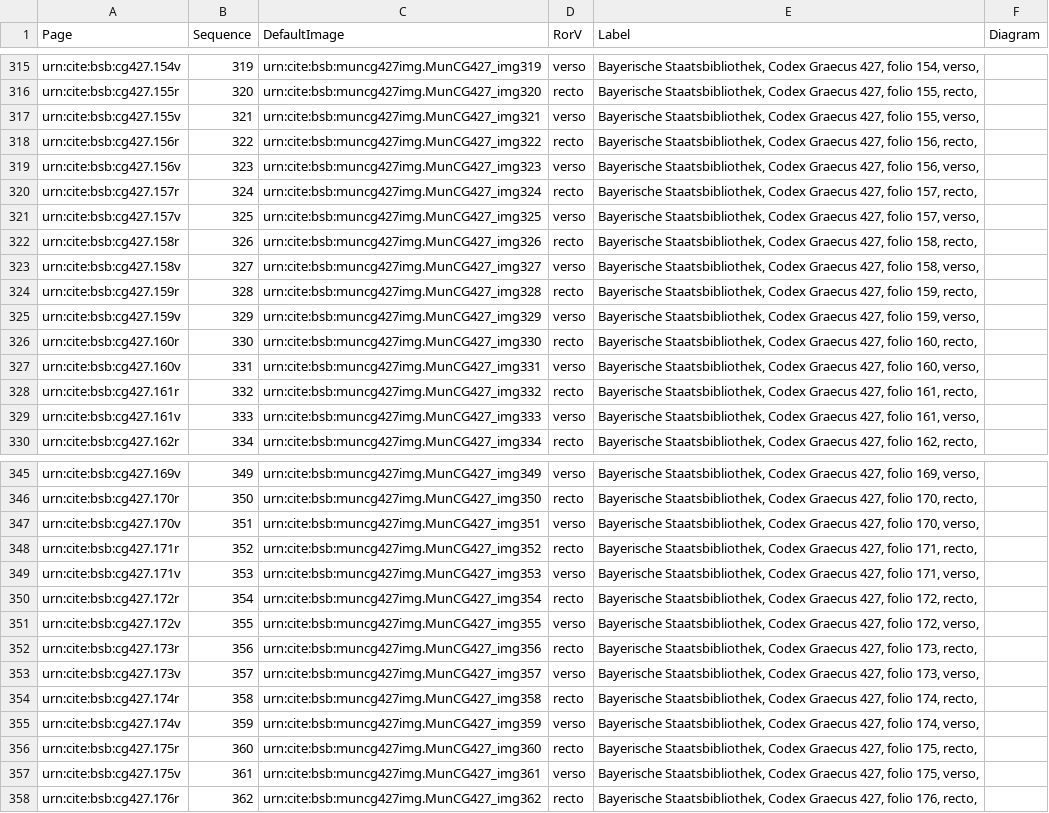
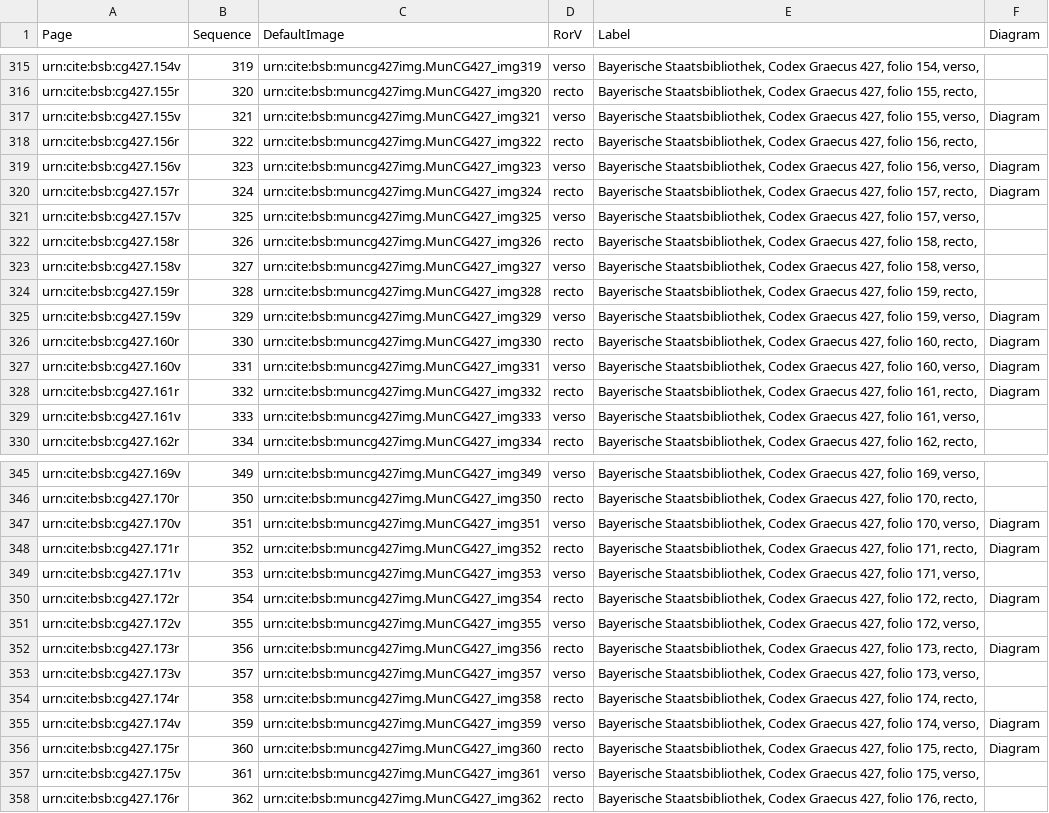
Before and after one commit to HCMID/schemata, a CSV file: collections/muncg427model.csv, drawn as a sheet; only a part is shown, gaps mark what is left out; the diff covers the shown part only.

Commit message:
Update muncg427model.csv

```diff
--- a/collections/muncg427model.csv
+++ b/collections/muncg427model.csv
@@ -316,6 +316,6 @@ urn:cite:bsb:cg427.154v,319,urn:cite:bsb:muncg427img.MunCG427_img319,verso,"Baye
 urn:cite:bsb:cg427.155r,320,urn:cite:bsb:muncg427img.MunCG427_img320,recto,"Bayerische Staatsbibliothek, Codex Graecus 427, folio 155, recto,",
-urn:cite:bsb:cg427.155v,321,urn:cite:bsb:muncg427img.MunCG427_img321,verso,"Bayerische Staatsbibliothek, Codex Graecus 427, folio 155, verso,",
+urn:cite:bsb:cg427.155v,321,urn:cite:bsb:muncg427img.MunCG427_img321,verso,"Bayerische Staatsbibliothek, Codex Graecus 427, folio 155, verso,",Diagram
 urn:cite:bsb:cg427.156r,322,urn:cite:bsb:muncg427img.MunCG427_img322,recto,"Bayerische Staatsbibliothek, Codex Graecus 427, folio 156, recto,",
-urn:cite:bsb:cg427.156v,323,urn:cite:bsb:muncg427img.MunCG427_img323,verso,"Bayerische Staatsbibliothek, Codex Graecus 427, folio 156, verso,",
-urn:cite:bsb:cg427.157r,324,urn:cite:bsb:muncg427img.MunCG427_img324,recto,"Bayerische Staatsbibliothek, Codex Graecus 427, folio 157, recto,",
+urn:cite:bsb:cg427.156v,323,urn:cite:bsb:muncg427img.MunCG427_img323,verso,"Bayerische Staatsbibliothek, Codex Graecus 427, folio 156, verso,",Diagram
+urn:cite:bsb:cg427.157r,324,urn:cite:bsb:muncg427img.MunCG427_img324,recto,"Bayerische Staatsbibliothek, Codex Graecus 427, folio 157, recto,",Diagram
 urn:cite:bsb:cg427.157v,325,urn:cite:bsb:muncg427img.MunCG427_img325,verso,"Bayerische Staatsbibliothek, Codex Graecus 427, folio 157, verso,",
@@ -324,6 +324,6 @@ urn:cite:bsb:cg427.158v,327,urn:cite:bsb:muncg427img.MunCG427_img327,verso,"Baye
 urn:cite:bsb:cg427.159r,328,urn:cite:bsb:muncg427img.MunCG427_img328,recto,"Bayerische Staatsbibliothek, Codex Graecus 427, folio 159, recto,",
-urn:cite:bsb:cg427.159v,329,urn:cite:bsb:muncg427img.MunCG427_img329,verso,"Bayerische Staatsbibliothek, Codex Graecus 427, folio 159, verso,",
-urn:cite:bsb:cg427.160r,330,urn:cite:bsb:muncg427img.MunCG427_img330,recto,"Bayerische Staatsbibliothek, Codex Graecus 427, folio 160, recto,",
-urn:cite:bsb:cg427.160v,331,urn:cite:bsb:muncg427img.MunCG427_img331,verso,"Bayerische Staatsbibliothek, Codex Graecus 427, folio 160, verso,",
-urn:cite:bsb:cg427.161r,332,urn:cite:bsb:muncg427img.MunCG427_img332,recto,"Bayerische Staatsbibliothek, Codex Graecus 427, folio 161, recto,",
+urn:cite:bsb:cg427.159v,329,urn:cite:bsb:muncg427img.MunCG427_img329,verso,"Bayerische Staatsbibliothek, Codex Graecus 427, folio 159, verso,",Diagram
+urn:cite:bsb:cg427.160r,330,urn:cite:bsb:muncg427img.MunCG427_img330,recto,"Bayerische Staatsbibliothek, Codex Graecus 427, folio 160, recto,",Diagram
+urn:cite:bsb:cg427.160v,331,urn:cite:bsb:muncg427img.MunCG427_img331,verso,"Bayerische Staatsbibliothek, Codex Graecus 427, folio 160, verso,",Diagram
+urn:cite:bsb:cg427.161r,332,urn:cite:bsb:muncg427img.MunCG427_img332,recto,"Bayerische Staatsbibliothek, Codex Graecus 427, folio 161, recto,",Diagram
 urn:cite:bsb:cg427.161v,333,urn:cite:bsb:muncg427img.MunCG427_img333,verso,"Bayerische Staatsbibliothek, Codex Graecus 427, folio 161, verso,",
@@ -346,12 +346,12 @@ urn:cite:bsb:cg427.169v,349,urn:cite:bsb:muncg427img.MunCG427_img349,verso,"Baye
 urn:cite:bsb:cg427.170r,350,urn:cite:bsb:muncg427img.MunCG427_img350,recto,"Bayerische Staatsbibliothek, Codex Graecus 427, folio 170, recto,",
-urn:cite:bsb:cg427.170v,351,urn:cite:bsb:muncg427img.MunCG427_img351,verso,"Bayerische Staatsbibliothek, Codex Graecus 427, folio 170, verso,",
-urn:cite:bsb:cg427.171r,352,urn:cite:bsb:muncg427img.MunCG427_img352,recto,"Bayerische Staatsbibliothek, Codex Graecus 427, folio 171, recto,",
+urn:cite:bsb:cg427.170v,351,urn:cite:bsb:muncg427img.MunCG427_img351,verso,"Bayerische Staatsbibliothek, Codex Graecus 427, folio 170, verso,",Diagram
+urn:cite:bsb:cg427.171r,352,urn:cite:bsb:muncg427img.MunCG427_img352,recto,"Bayerische Staatsbibliothek, Codex Graecus 427, folio 171, recto,",Diagram
 urn:cite:bsb:cg427.171v,353,urn:cite:bsb:muncg427img.MunCG427_img353,verso,"Bayerische Staatsbibliothek, Codex Graecus 427, folio 171, verso,",
-urn:cite:bsb:cg427.172r,354,urn:cite:bsb:muncg427img.MunCG427_img354,recto,"Bayerische Staatsbibliothek, Codex Graecus 427, folio 172, recto,",
+urn:cite:bsb:cg427.172r,354,urn:cite:bsb:muncg427img.MunCG427_img354,recto,"Bayerische Staatsbibliothek, Codex Graecus 427, folio 172, recto,",Diagram
 urn:cite:bsb:cg427.172v,355,urn:cite:bsb:muncg427img.MunCG427_img355,verso,"Bayerische Staatsbibliothek, Codex Graecus 427, folio 172, verso,",
-urn:cite:bsb:cg427.173r,356,urn:cite:bsb:muncg427img.MunCG427_img356,recto,"Bayerische Staatsbibliothek, Codex Graecus 427, folio 173, recto,",
+urn:cite:bsb:cg427.173r,356,urn:cite:bsb:muncg427img.MunCG427_img356,recto,"Bayerische Staatsbibliothek, Codex Graecus 427, folio 173, recto,",Diagram
 urn:cite:bsb:cg427.173v,357,urn:cite:bsb:muncg427img.MunCG427_img357,verso,"Bayerische Staatsbibliothek, Codex Graecus 427, folio 173, verso,",
 urn:cite:bsb:cg427.174r,358,urn:cite:bsb:muncg427img.MunCG427_img358,recto,"Bayerische Staatsbibliothek, Codex Graecus 427, folio 174, recto,",
-urn:cite:bsb:cg427.174v,359,urn:cite:bsb:muncg427img.MunCG427_img359,verso,"Bayerische Staatsbibliothek, Codex Graecus 427, folio 174, verso,",
-urn:cite:bsb:cg427.175r,360,urn:cite:bsb:muncg427img.MunCG427_img360,recto,"Bayerische Staatsbibliothek, Codex Graecus 427, folio 175, recto,",
+urn:cite:bsb:cg427.174v,359,urn:cite:bsb:muncg427img.MunCG427_img359,verso,"Bayerische Staatsbibliothek, Codex Graecus 427, folio 174, verso,",Diagram
+urn:cite:bsb:cg427.175r,360,urn:cite:bsb:muncg427img.MunCG427_img360,recto,"Bayerische Staatsbibliothek, Codex Graecus 427, folio 175, recto,",Diagram
 urn:cite:bsb:cg427.175v,361,urn:cite:bsb:muncg427img.MunCG427_img361,verso,"Bayerische Staatsbibliothek, Codex Graecus 427, folio 175, verso,",
```
Also changed, not shown: 5 edited cells elsewhere in this file.
